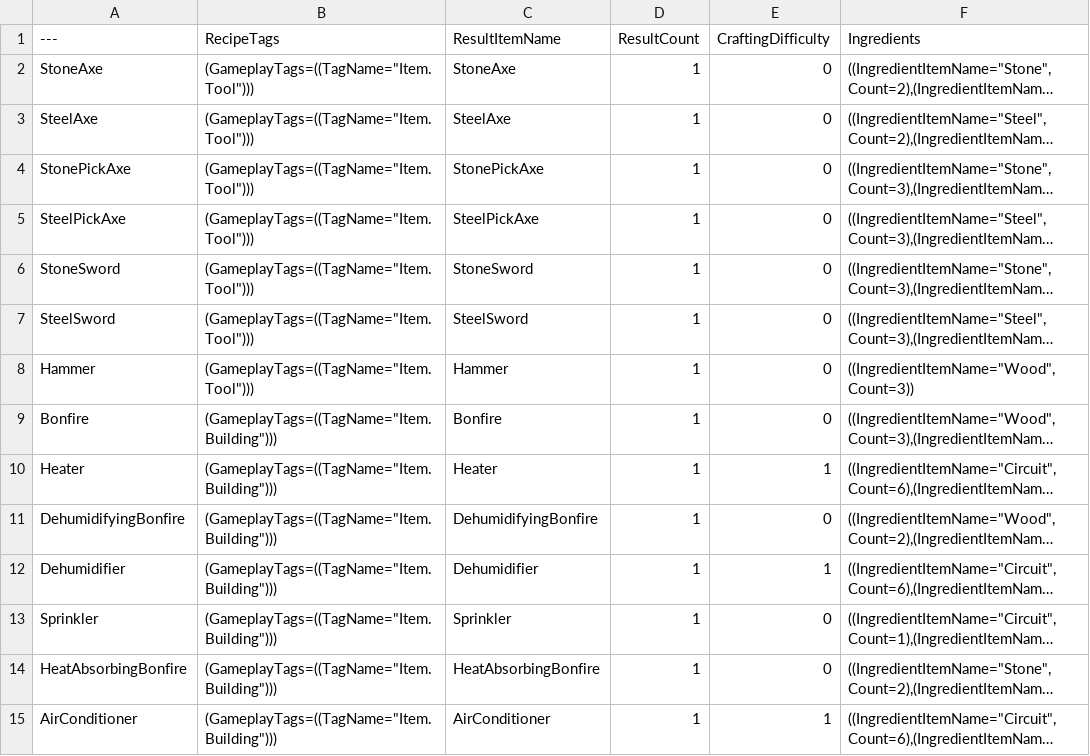
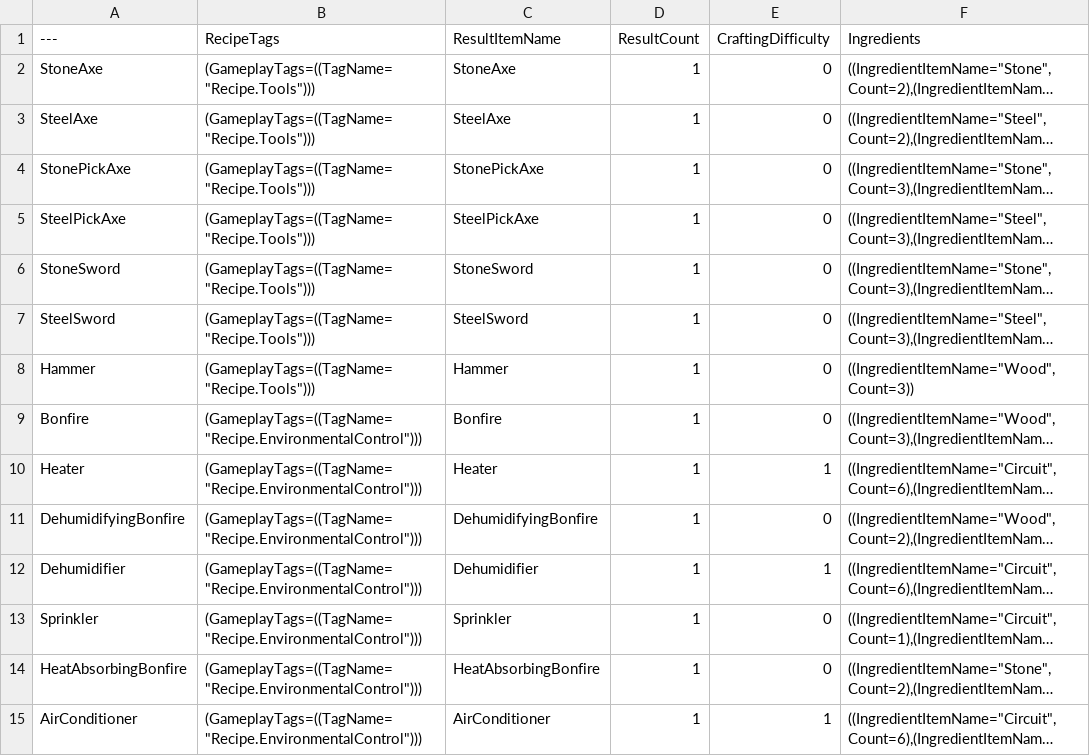
Before and after one commit to choidahey/UE5_CoreReboot, a CSV file: Content/CR4S/_Data/Item/ItemRecipeData.csv, drawn as a sheet; only a part is shown; long unchanged cells end in …; the diff covers the shown part only; the diff names each change by its address in the sheet, - before the commit and + after, or states it on an @@ line.

Commit message:
[Add] Crafting Widget Class
- 제작 위젯 클래스 추가
- 제작대 기믹 초안 추가
- 제작법 카테고리 데이터 테이블 추가

```diff
--- a/Content/CR4S/_Data/Item/ItemRecipeData.csv
+++ b/Content/CR4S/_Data/Item/ItemRecipeData.csv
-B2:B8 (RecipeTags): (GameplayTags=((TagName="Item.Tool")))
+B2:B8 (RecipeTags): (GameplayTags=((TagName="Recipe.Tools")))
-B9:B15 (RecipeTags): (GameplayTags=((TagName="Item.Building")))
+B9:B15 (RecipeTags): (GameplayTags=((TagName="Recipe.EnvironmentalControl")))
```
Also changed, not shown: 26 edited cells elsewhere in this file, 38 other files.
